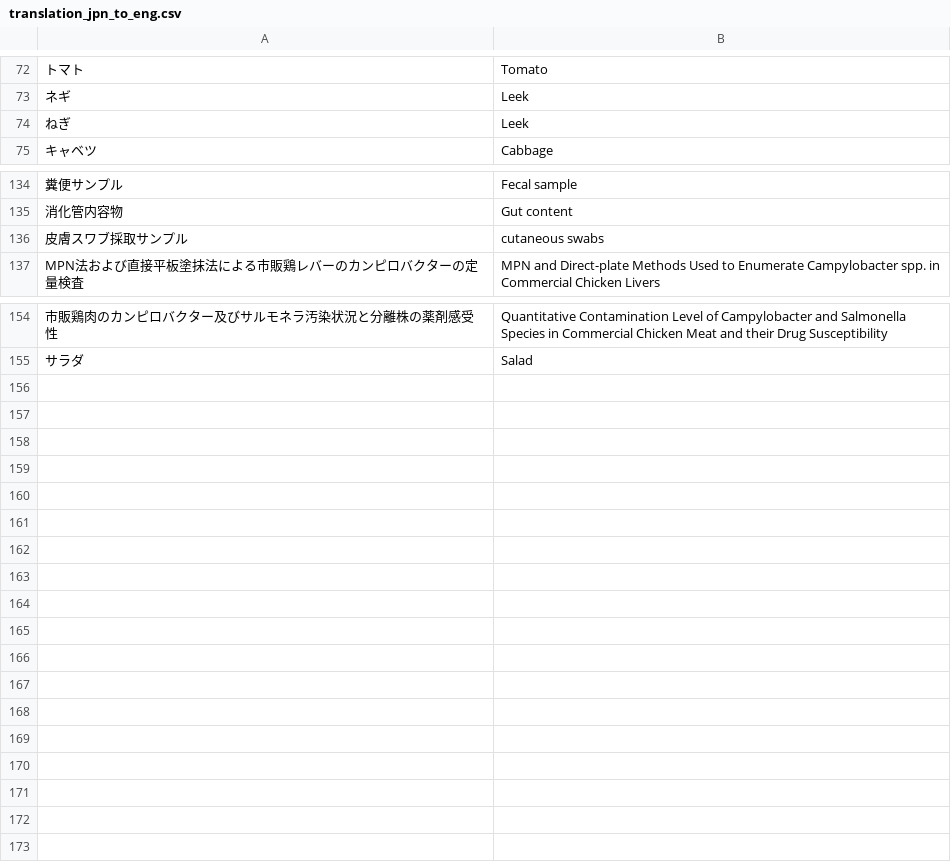
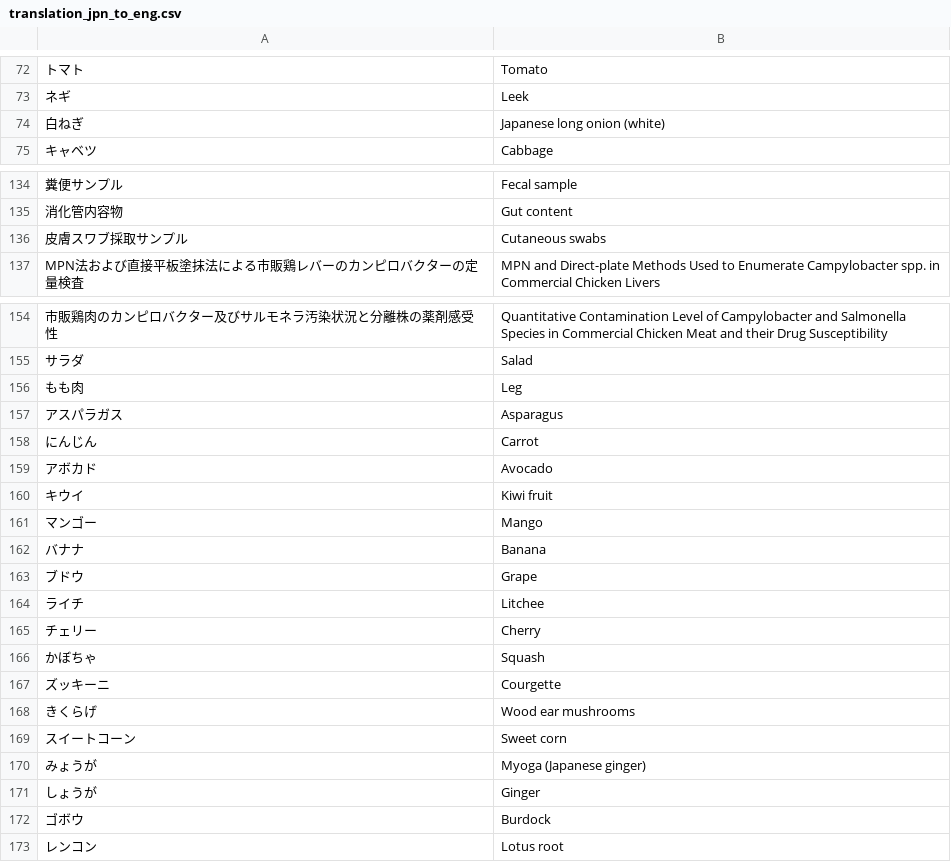
Before and after one commit to kento-koyama/food_micro_data_risk, a CSV file: database/translation_jpn_to_eng.csv, drawn as a sheet; only a part is shown, gaps mark what is left out; removed rows and columns are numbered as before the commit, all else as after; the diff names each change by its address in the sheet, - before the commit and + after, or states it on an @@ line.

```diff
--- a/database/translation_jpn_to_eng.csv
+++ b/database/translation_jpn_to_eng.csv
-row 74: ねぎ | Leek
+row 74: 白ねぎ | Japanese long onion (white)
-B136: cutaneous swabs
+B136: Cutaneous swabs
+row 156: もも肉 | Leg
+row 157: アスパラガス | Asparagus
+row 158: にんじん | Carrot
+row 159: アボカド | Avocado
+row 160: キウイ | Kiwi fruit
+row 161: マンゴー | Mango
+row 162: バナナ | Banana
+row 163: ブドウ | Grape
+row 164: ライチ | Litchee
+row 165: チェリー | Cherry
+row 166: かぼちゃ | Squash
+row 167: ズッキーニ | Courgette
+row 168: きくらげ | Wood ear mushrooms
+row 169: スイートコーン | Sweet corn
+row 170: みょうが | Myoga (Japanese ginger)
+row 171: しょうが | Ginger
+row 172: ゴボウ | Burdock
+row 173: レンコン | Lotus root
```
Also changed, not shown: database/contamination_rate.csv.
